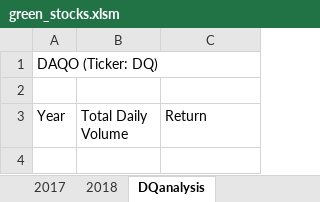
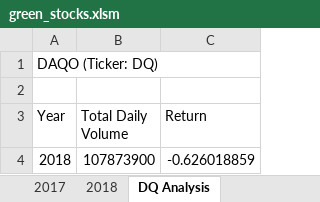
Before and after one commit to umar-aziz513/Stock-Analysis, an Excel workbook: green_stocks.xlsm, sheet DQ Analysis, drawn as a sheet; values as stored, in another font and other column widths than the file's, no borders; charts and pictures not drawn; the diff names each change by its address in the sheet, - before the commit and + after, or states it on an @@ line.

Commit message:
3rd update green stock macro

```diff
--- a/green_stocks.xlsm (sheet DQ Analysis)
+++ b/green_stocks.xlsm (sheet DQ Analysis)
-sheet tab: DQanalysis
+sheet tab: DQ Analysis
+row 4: 2018 | 107873900 | -0.626018859
```
Also changed, not shown: sheet 2018, charts or pictures.
